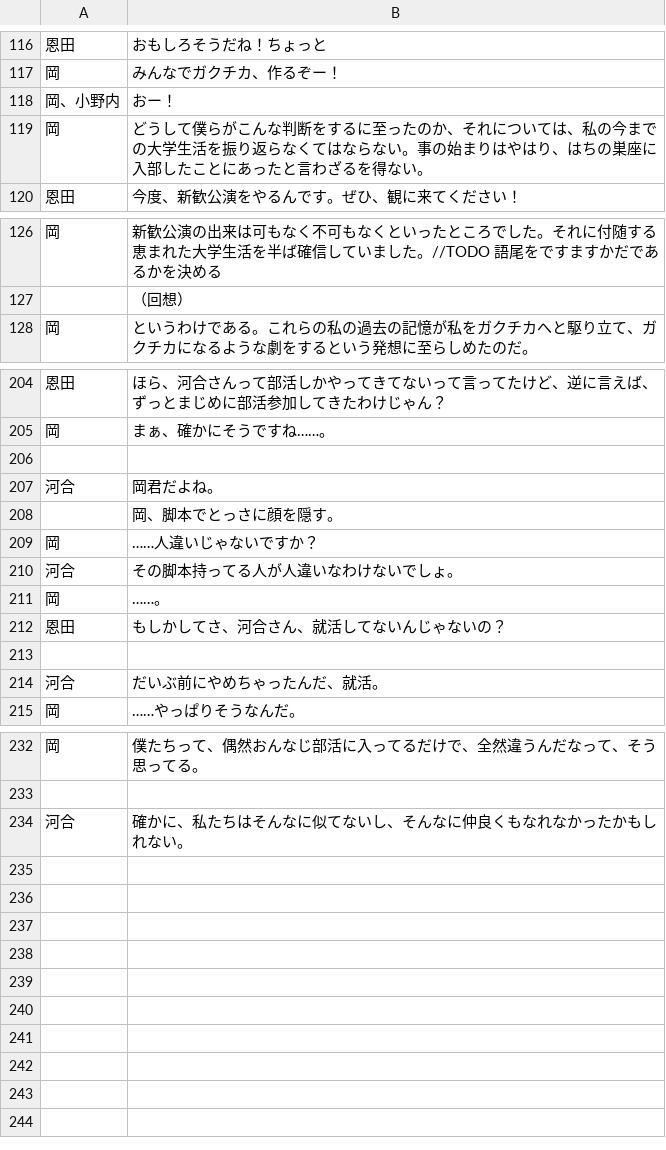
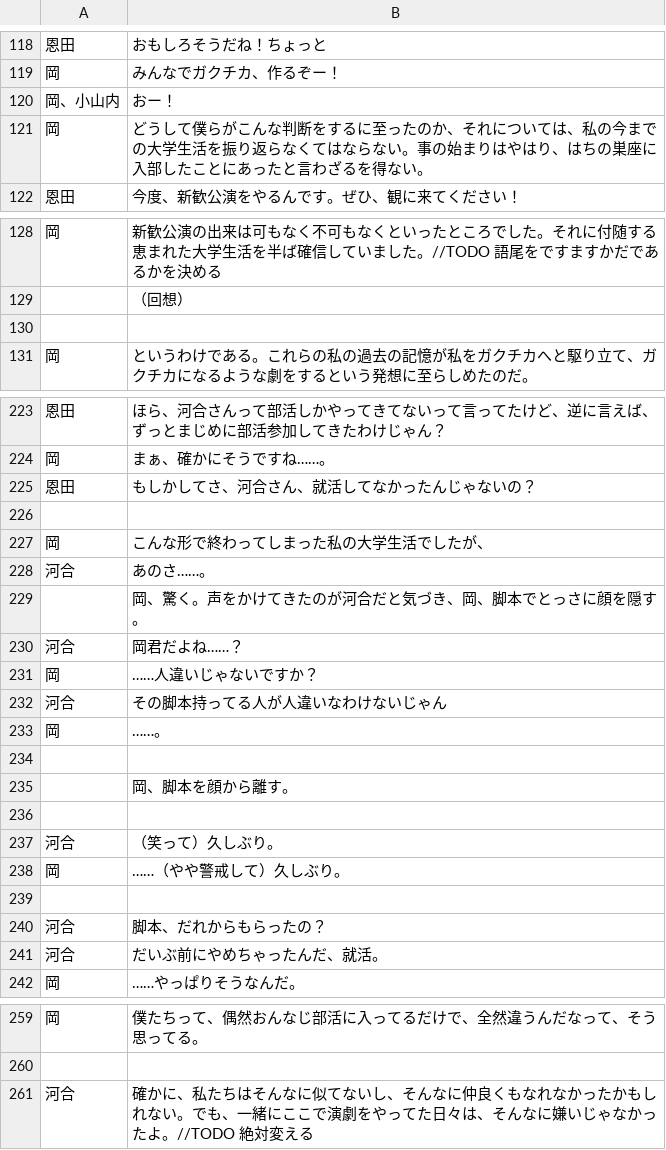
Before and after one commit to new-sato/hachi_kyakuhon, a CSV file: 瓜に爪あり爪に爪なし.csv, drawn as a sheet; only a part is shown, gaps mark what is left out; the diff covers the shown part only.

```diff
--- a/瓜に爪あり爪に爪なし.csv
+++ b/瓜に爪あり爪に爪なし.csv
@@ -117,3 +119,3 @@
 岡,みんなでガクチカ、作るぞー！
-岡、小野内,おー！
+岡、小山内,おー！
 岡,どうして僕らがこんな判断をするに至ったのか、それについては、私の今までの大学生活を振り返らなくてはならない。事の始まりはやはり、はちの巣座に入部したことにあったと言わざるを得ない。
@@ -127,2 +129,3 @@
 ,（回想）
+,
 岡,というわけである。これらの私の過去の記憶が私をガクチカへと駆り立て、ガクチカになるような劇をするという発想に至らしめたのだ。
@@ -205,10 +224,18 @@
 岡,まぁ、確かにそうですね……。
+恩田,もしかしてさ、河合さん、就活してなかったんじゃないの？
 ,
-河合,岡君だよね。
-,岡、脚本でとっさに顔を隠す。
+岡,こんな形で終わってしまった私の大学生活でしたが、
+河合,あのさ……。
+,岡、驚く。声をかけてきたのが河合だと気づき、岡、脚本でとっさに顔を隠す。
+河合,岡君だよね……？
 岡,……人違いじゃないですか？
-河合,その脚本持ってる人が人違いなわけないでしょ。
+河合,その脚本持ってる人が人違いなわけないじゃん
 岡,……。
-恩田,もしかしてさ、河合さん、就活してないんじゃないの？
 ,
+,岡、脚本を顔から離す。
+,
+河合,（笑って）久しぶり。
+岡,……（やや警戒して）久しぶり。
+,
+河合,脚本、だれからもらったの？
 河合,だいぶ前にやめちゃったんだ、就活。
@@ -233,2 +260,2 @@
 ,
-河合,確かに、私たちはそんなに似てないし、そんなに仲良くもなれなかったかもしれない。
+河合,確かに、私たちはそんなに似てないし、そんなに仲良くもなれなかったかもしれない。でも、一緒にここで演劇をやってた日々は、そんなに嫌いじゃなかったよ。//TODO 絶対変える
```
Also changed, not shown: 25 added rows, 7 removed rows, 3 moved rows and 16 edited cells elsewhere in this file, 1 other file.
